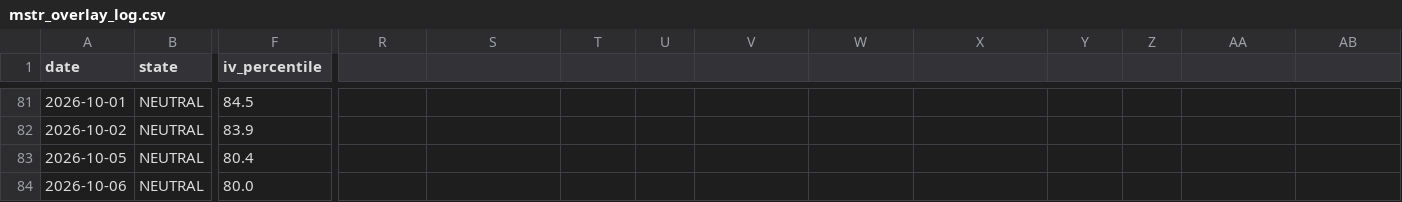
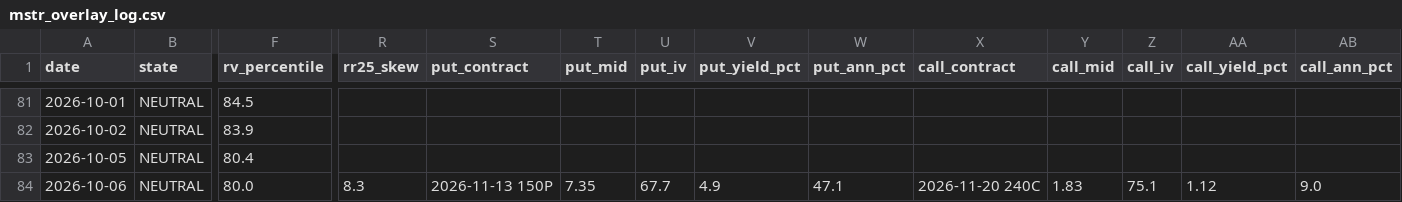
Before and after one commit to rellitch/mstr-overlay, a CSV file: mstr_overlay_log.csv, drawn as a sheet; only a part is shown, gaps mark what is left out; the diff names each change by its address in the sheet, - before the commit and + after, or states it on an @@ line.

```diff
--- a/mstr_overlay_log.csv
+++ b/mstr_overlay_log.csv
-F1: iv_percentile
+F1: rv_percentile
-R1: (empty)
+R1: rr25_skew
-S1: (empty)
+S1: put_contract
-T1: (empty)
+T1: put_mid
-U1: (empty)
+U1: put_iv
-V1: (empty)
+V1: put_yield_pct
-W1: (empty)
+W1: put_ann_pct
-X1: (empty)
+X1: call_contract
-Y1: (empty)
+Y1: call_mid
-Z1: (empty)
+Z1: call_iv
-AA1: (empty)
+AA1: call_yield_pct
-AB1: (empty)
+AB1: call_ann_pct
-R84 (rr25_skew): (empty)
+R84 (rr25_skew): 8.3
-S84 (put_contract): (empty)
+S84 (put_contract): 2026-11-13 150P
-T84 (put_mid): (empty)
+T84 (put_mid): 7.35
-U84 (put_iv): (empty)
+U84 (put_iv): 67.7
-V84 (put_yield_pct): (empty)
+V84 (put_yield_pct): 4.9
-W84 (put_ann_pct): (empty)
+W84 (put_ann_pct): 47.1
-X84 (call_contract): (empty)
+X84 (call_contract): 2026-11-20 240C
-Y84 (call_mid): (empty)
+Y84 (call_mid): 1.83
-Z84 (call_iv): (empty)
+Z84 (call_iv): 75.1
-AA84 (call_yield_pct): (empty)
+AA84 (call_yield_pct): 1.12
-AB84 (call_ann_pct): (empty)
+AB84 (call_ann_pct): 9.0
```
Also changed, not shown: 4 other files.
